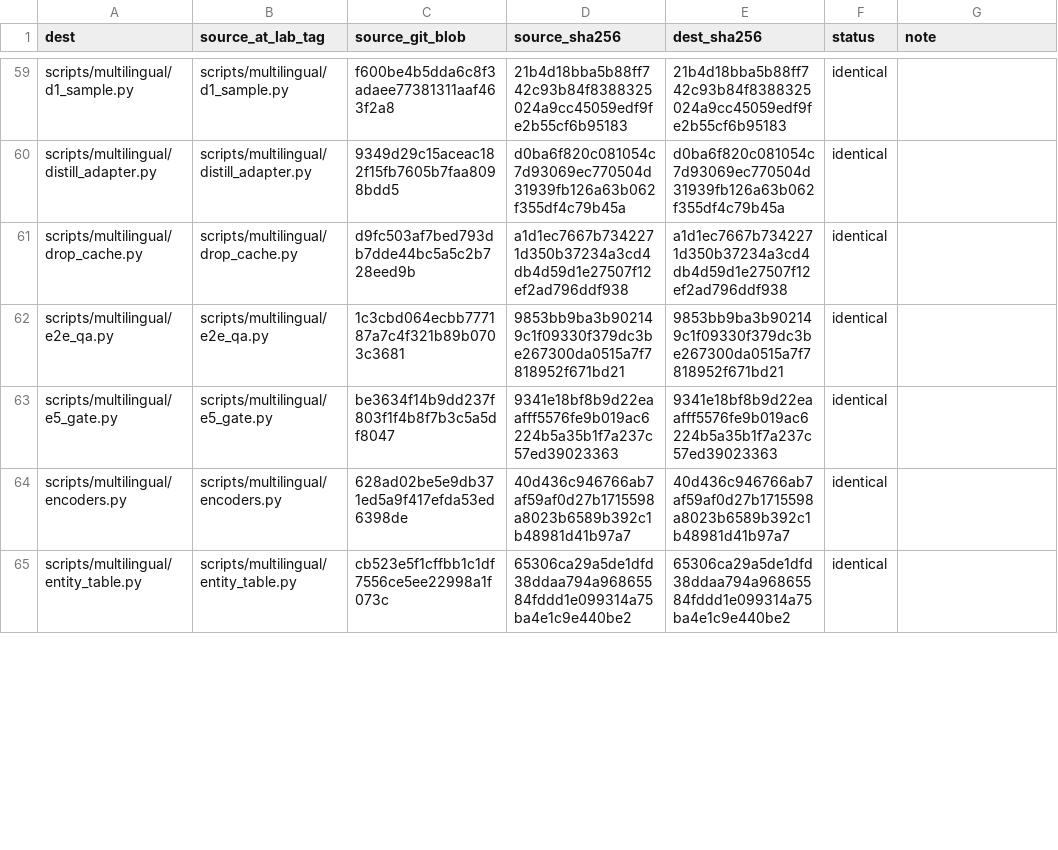
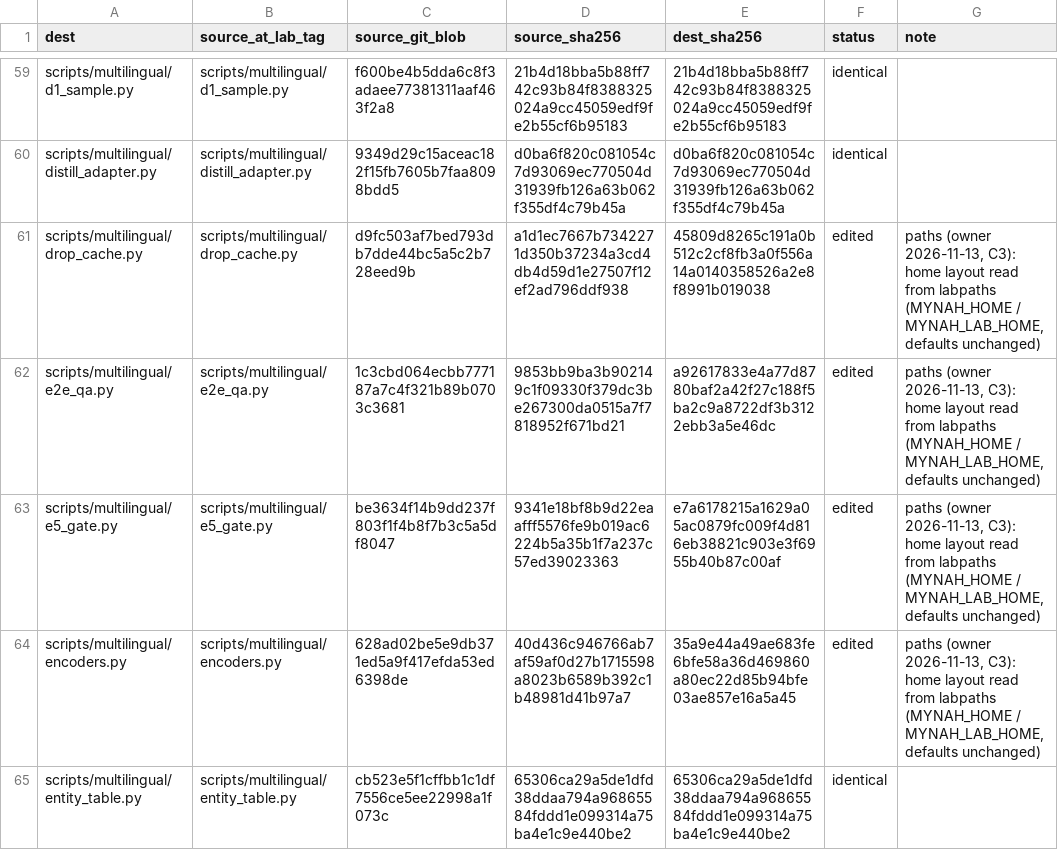
Before and after one commit to mynah-org/mynah-s2s, a TSV file: labs/multilingual/PROVENANCE.tsv, drawn as a sheet; only a part is shown, gaps mark what is left out; the diff covers the shown part only.

Commit message:
labs/multilingual: resolve the machine layout from MYNAH_HOME and record live FC traces
Every lab script resolves its home layout through labpaths.py. MYNAH_HOME is the
engine's variable; MYNAH_LAB_HOME is the lab root and defaults to
$MYNAH_HOME/ml. With neither set, every path is what it was before. A box with a
different layout needs neither a symlink nor a code change, and a test fails if a
hard-coded home path comes back.

m0_runner now records the function-call events of each session from the engine
trace, the resume inputs the engine fix recorded, and a run_config.json. The
config holds the engine commit and source hash, NeMo, checkpoint, preset,
fc_ctx_fix, the resume contract and the effective config. It also records the
legacy lab flags and whether they had any effect.

live_gates.fcx_check rejects empty function openings, calls that terminate more
than once, and calls that repeat an earlier completed call. The m07 gate now
carries the call and resume trace. Engine semantics are unchanged.

```diff
--- a/labs/multilingual/PROVENANCE.tsv
+++ b/labs/multilingual/PROVENANCE.tsv
@@ -60,6 +60,6 @@ scripts/multilingual/d1_sample.py	scripts/multilingual/d1_sample.py	f600be4b5dda
 scripts/multilingual/distill_adapter.py	scripts/multilingual/distill_adapter.py	9349d29c15aceac182f15fb7605b7faa8098bdd5	d0ba6f820c081054c7d93069ec770504d31939fb126a63b062f355df4c79b45a	d0ba6f820c081054c7d93069ec770504d31939fb126a63b062f355df4c79b45a	identical	
-scripts/multilingual/drop_cache.py	scripts/multilingual/drop_cache.py	d9fc503af7bed793db7dde44bc5a5c2b728eed9b	a1d1ec7667b7342271d350b37234a3cd4db4d59d1e27507f12ef2ad796ddf938	a1d1ec7667b7342271d350b37234a3cd4db4d59d1e27507f12ef2ad796ddf938	identical	
-scripts/multilingual/e2e_qa.py	scripts/multilingual/e2e_qa.py	1c3cbd064ecbb777187a7c4f321b89b0703c3681	9853bb9ba3b902149c1f09330f379dc3be267300da0515a7f7818952f671bd21	9853bb9ba3b902149c1f09330f379dc3be267300da0515a7f7818952f671bd21	identical	
-scripts/multilingual/e5_gate.py	scripts/multilingual/e5_gate.py	be3634f14b9dd237f803f1f4b8f7b3c5a5df8047	9341e18bf8b9d22eaafff5576fe9b019ac6224b5a35b1f7a237c57ed39023363	9341e18bf8b9d22eaafff5576fe9b019ac6224b5a35b1f7a237c57ed39023363	identical	
-scripts/multilingual/encoders.py	scripts/multilingual/encoders.py	628ad02be5e9db371ed5a9f417efda53ed6398de	40d436c946766ab7af59af0d27b1715598a8023b6589b392c1b48981d41b97a7	40d436c946766ab7af59af0d27b1715598a8023b6589b392c1b48981d41b97a7	identical	
+scripts/multilingual/drop_cache.py	scripts/multilingual/drop_cache.py	d9fc503af7bed793db7dde44bc5a5c2b728eed9b	a1d1ec7667b7342271d350b37234a3cd4db4d59d1e27507f12ef2ad796ddf938	45809d8265c191a0b512c2cf8fb3a0f556a14a0140358526a2e8f8991b019038	edited	paths (owner 2026-11-13, C3): home layout read from labpaths (MYNAH_HOME / MYNAH_LAB_HOME, defaults unchanged)
+scripts/multilingual/e2e_qa.py	scripts/multilingual/e2e_qa.py	1c3cbd064ecbb777187a7c4f321b89b0703c3681	9853bb9ba3b902149c1f09330f379dc3be267300da0515a7f7818952f671bd21	a92617833e4a77d8780baf2a42f27c188f5ba2c9a8722df3b3122ebb3a5e46dc	edited	paths (owner 2026-11-13, C3): home layout read from labpaths (MYNAH_HOME / MYNAH_LAB_HOME, defaults unchanged)
+scripts/multilingual/e5_gate.py	scripts/multilingual/e5_gate.py	be3634f14b9dd237f803f1f4b8f7b3c5a5df8047	9341e18bf8b9d22eaafff5576fe9b019ac6224b5a35b1f7a237c57ed39023363	e7a6178215a1629a05ac0879fc009f4d816eb38821c903e3f6955b40b87c00af	edited	paths (owner 2026-11-13, C3): home layout read from labpaths (MYNAH_HOME / MYNAH_LAB_HOME, defaults unchanged)
+scripts/multilingual/encoders.py	scripts/multilingual/encoders.py	628ad02be5e9db371ed5a9f417efda53ed6398de	40d436c946766ab7af59af0d27b1715598a8023b6589b392c1b48981d41b97a7	35a9e44a49ae683fe6bfe58a36d469860a80ec22d85b94bfe03ae857e16a5a45	edited	paths (owner 2026-11-13, C3): home layout read from labpaths (MYNAH_HOME / MYNAH_LAB_HOME, defaults unchanged)
 scripts/multilingual/entity_table.py	scripts/multilingual/entity_table.py	cb523e5f1cffbb1c1df7556ce5ee22998a1f073c	65306ca29a5de1dfd38ddaa794a96865584fddd1e099314a75ba4e1c9e440be2	65306ca29a5de1dfd38ddaa794a96865584fddd1e099314a75ba4e1c9e440be2	identical	
```
Also changed, not shown: 2 added rows and 37 edited cells elsewhere in this file, 22 other files.
